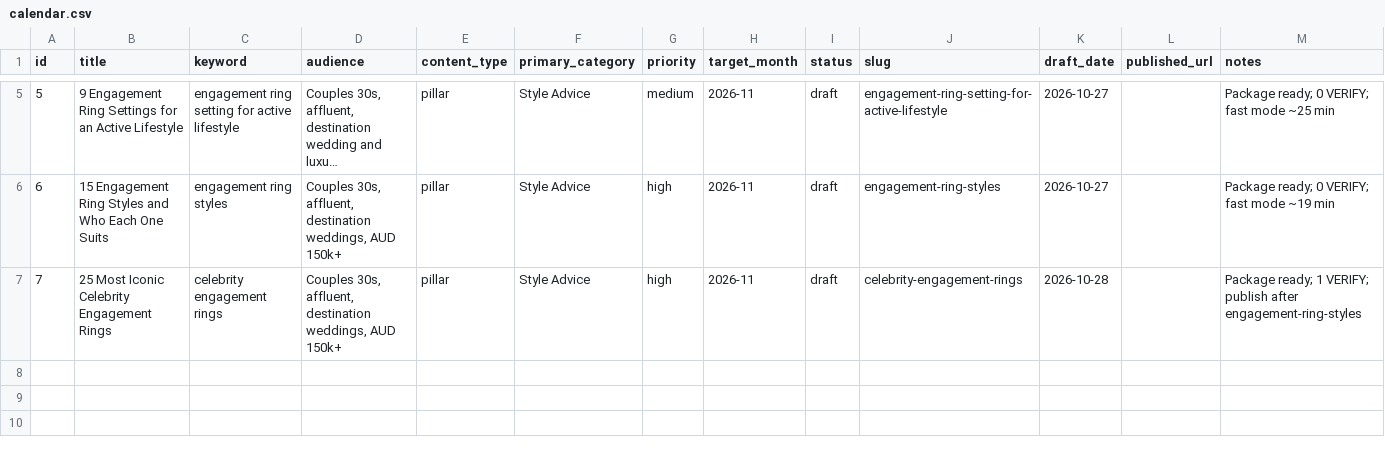
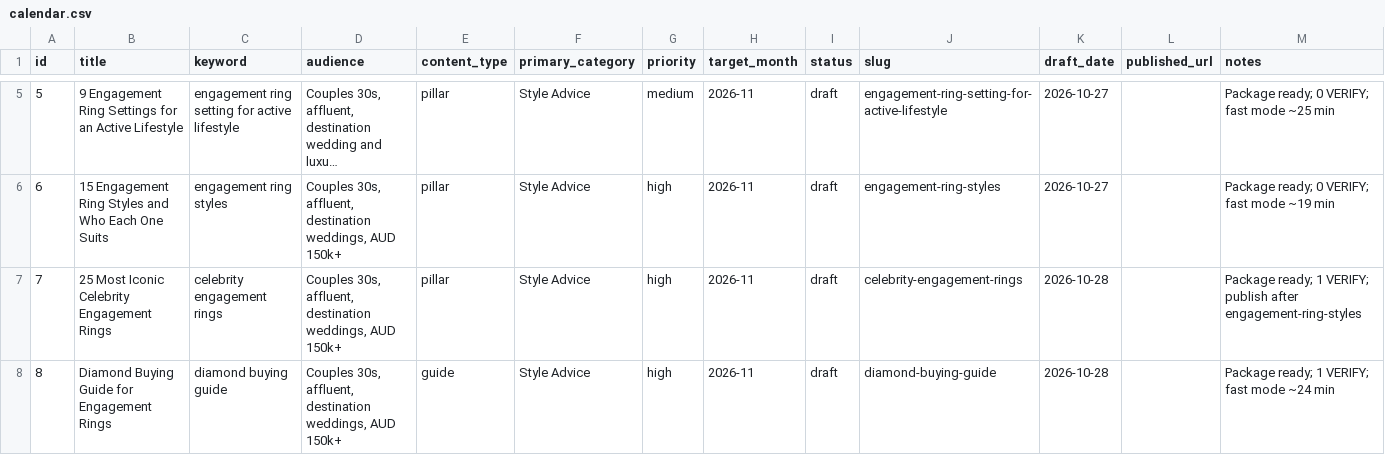
Before and after one commit to christianbraga-cpu/ForWork, a CSV file: content/calendar.csv, drawn as a sheet; only a part is shown, gaps mark what is left out; long unchanged cells end in …; the diff names each change by its address in the sheet, - before the commit and + after, or states it on an @@ line.

```diff
--- a/content/calendar.csv
+++ b/content/calendar.csv
+row 8: 8 | Diamond Buying Guide for Engagement Rings | diamond buying guide | Couples 30s, affluent, destination weddings, AUD 150k+ | guide | Style Advice | high | 2026-11 | draft | diamond-buying-guide | 2026-10-28 |  | Package ready; 1 VERIFY; fast mode ~24 min
```
Also changed, not shown: content-system/seo/link-map.csv, 7 other files.
